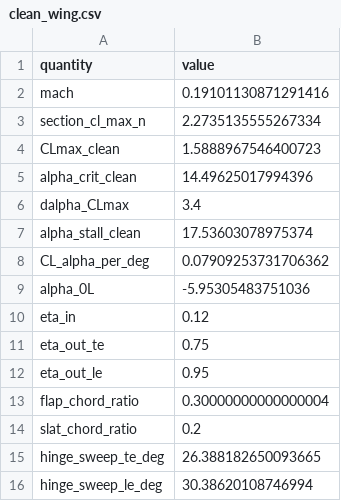
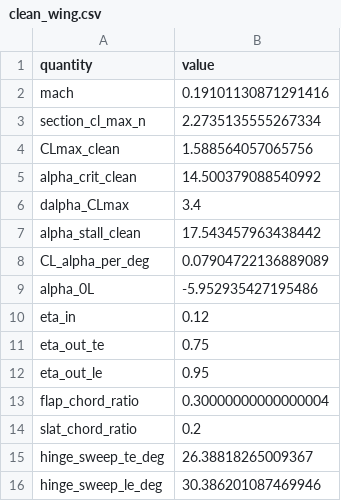
Before and after one commit to NeonloopStudios/B12, a CSV file: wp2/results/hld/clean_wing.csv, drawn as a sheet.

```diff
--- a/wp2/results/hld/clean_wing.csv
+++ b/wp2/results/hld/clean_wing.csv
@@ -3,8 +3,8 @@ mach,0.19101130871291416
 section_cl_max_n,2.2735135555267334
-CLmax_clean,1.5888967546400723
-alpha_crit_clean,14.49625017994396
+CLmax_clean,1.588564057065756
+alpha_crit_clean,14.500379088540992
 dalpha_CLmax,3.4
-alpha_stall_clean,17.53603078975374
-CL_alpha_per_deg,0.07909253731706362
-alpha_0L,-5.95305483751036
+alpha_stall_clean,17.543457963438442
+CL_alpha_per_deg,0.07904722136889089
+alpha_0L,-5.952935427195486
 eta_in,0.12
@@ -14,3 +14,3 @@ flap_chord_ratio,0.30000000000000004
 slat_chord_ratio,0.2
-hinge_sweep_te_deg,26.388182650093665
-hinge_sweep_le_deg,30.38620108746994
+hinge_sweep_te_deg,26.38818265009367
+hinge_sweep_le_deg,30.386201087469946
```
Also changed, not shown: wp2/results/hld/clean_polar_landing.csv, wp2/results/hld/comparison.csv, 11 other files.
